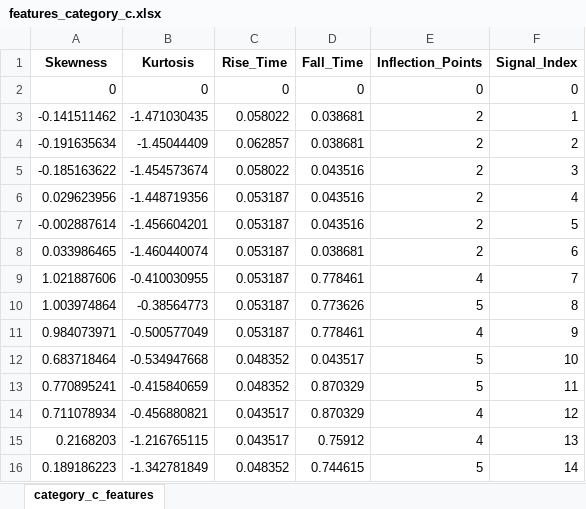
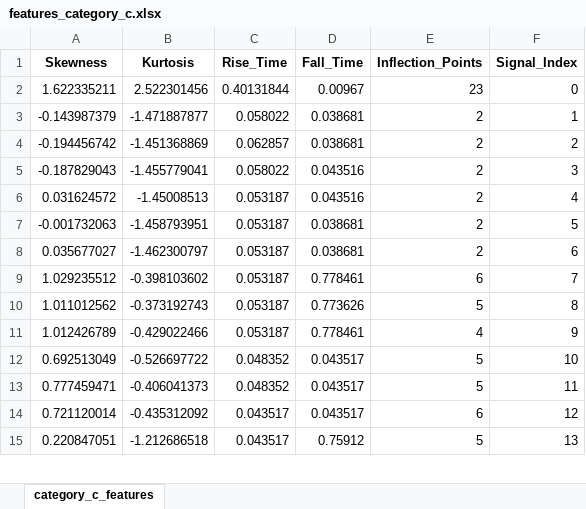
Before and after one commit to andreidumitras/electrochemical-AI, an Excel workbook: features_category_c.xlsx, sheet category_c_features, drawn as a sheet; only a part is shown; values as stored, in another font and other column widths than the file's, no borders; removed rows and columns are numbered as before the commit, all else as after; the diff covers the shown part only; the diff names each change by its address in the sheet, - before the commit and + after, or states it on an @@ line.

```diff
--- a/features_category_c.xlsx (sheet category_c_features)
+++ b/features_category_c.xlsx (sheet category_c_features)
-row 2: 0 | 0 | 0 | 0 | 0 | 0
+row 2: 1.622335211 | 2.522301456 | 0.40131844 | 0.00967 | 23 | 0
-A3 (Skewness): -0.141511462
+A3 (Skewness): -0.143987379
-B3 (Kurtosis): -1.471030435
+B3 (Kurtosis): -1.471887877
-A4 (Skewness): -0.191635634
+A4 (Skewness): -0.194456742
-B4 (Kurtosis): -1.45044409
+B4 (Kurtosis): -1.451368869
-A5 (Skewness): -0.185163622
+A5 (Skewness): -0.187829043
-B5 (Kurtosis): -1.454573674
+B5 (Kurtosis): -1.455779041
-A6 (Skewness): 0.029623956
+A6 (Skewness): 0.031624572
-B6 (Kurtosis): -1.448719356
+B6 (Kurtosis): -1.45008513
-A7 (Skewness): -0.002887614
+A7 (Skewness): -0.001732063
-B7 (Kurtosis): -1.456604201
+B7 (Kurtosis): -1.458793951
-D7 (Fall_Time): 0.043516
+D7 (Fall_Time): 0.038681
-A8 (Skewness): 0.033986465
+A8 (Skewness): 0.035677027
-B8 (Kurtosis): -1.460440074
+B8 (Kurtosis): -1.462300797
-A9 (Skewness): 1.021887606
+A9 (Skewness): 1.029235512
-B9 (Kurtosis): -0.410030955
+B9 (Kurtosis): -0.398103602
-E9 (Inflection_Points): 4
+E9 (Inflection_Points): 6
-A10 (Skewness): 1.003974864
+A10 (Skewness): 1.011012562
-B10 (Kurtosis): -0.38564773
+B10 (Kurtosis): -0.373192743
-A11 (Skewness): 0.984073971
+A11 (Skewness): 1.012426789
-B11 (Kurtosis): -0.500577049
+B11 (Kurtosis): -0.429022466
-A12 (Skewness): 0.683718464
+A12 (Skewness): 0.692513049
-B12 (Kurtosis): -0.534947668
+B12 (Kurtosis): -0.526697722
-A13 (Skewness): 0.770895241
+A13 (Skewness): 0.777459471
-B13 (Kurtosis): -0.415840659
+B13 (Kurtosis): -0.406041373
-D13 (Fall_Time): 0.870329
+D13 (Fall_Time): 0.043517
-row 14: 0.711078934 | -0.456880821 | 0.043517 | 0.870329 | 4 | 12
-row 15: 0.2168203 | -1.216765115 | 0.043517 | 0.75912 | 4 | 13
-row 16: 0.189186223 | -1.342781849 | 0.048352 | 0.744615 | 5 | 14
+row 14: 0.721120014 | -0.435312092 | 0.043517 | 0.043517 | 6 | 12
+row 15: 0.220847051 | -1.212686518 | 0.043517 | 0.75912 | 5 | 13
```
Also changed, not shown: 18 added rows, 17 removed rows and 19 edited cells elsewhere in this sheet, features_category_b.xlsx, features_category_d.xlsx, 4 other files.
